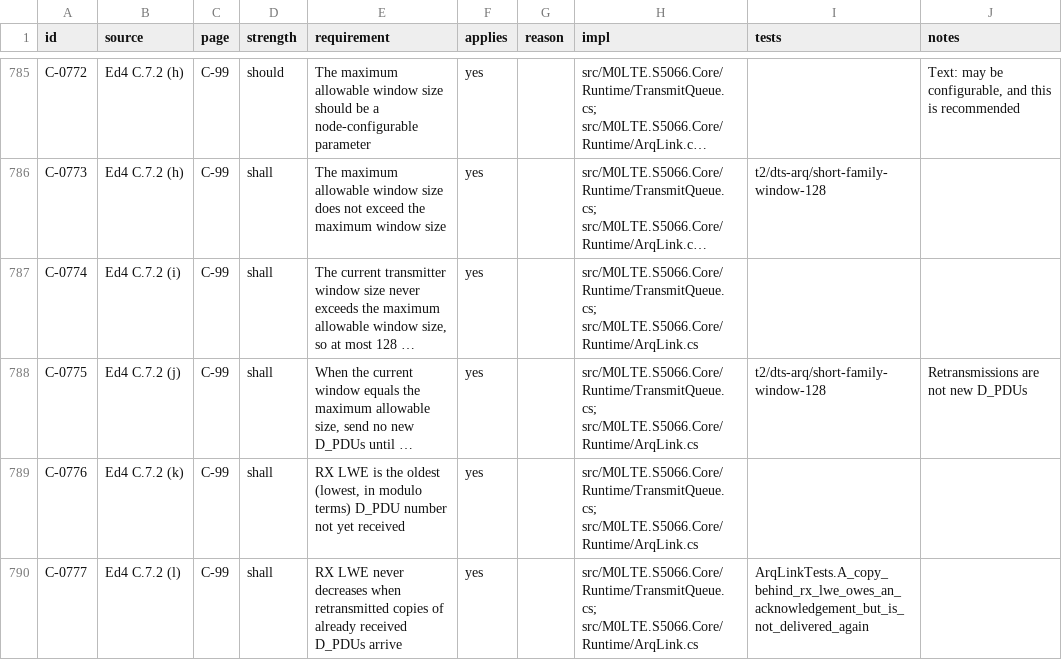
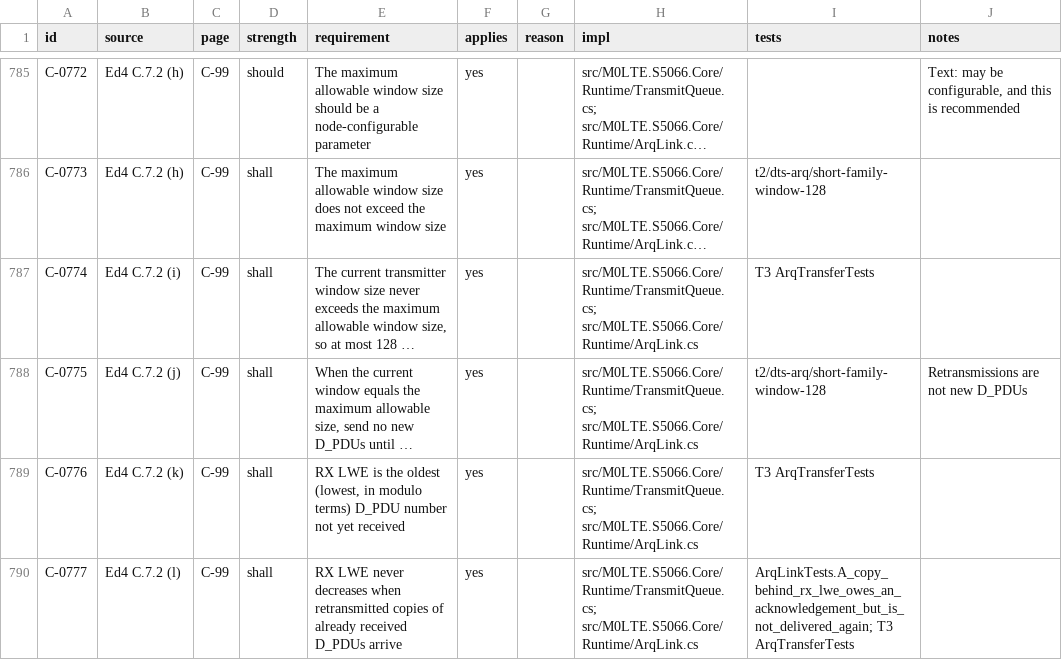
Before and after one commit to M0LTE/s5066-conformance, a TSV file: matrix/C.tsv, drawn as a sheet; only a part is shown, gaps mark what is left out; long unchanged cells end in …; the diff covers the shown part only; the diff names each change by its address in the sheet, - before the commit and + after, or states it on an @@ line.

```diff
--- a/matrix/C.tsv
+++ b/matrix/C.tsv
-I787 (tests): (empty)
+I787 (tests): T3 ArqTransferTests
-I789 (tests): (empty)
+I789 (tests): T3 ArqTransferTests
-I790 (tests): ArqLinkTests.A_copy_behind_rx_lwe_owes_an_acknowledgement_but_is_not_delivered_again
+I790 (tests): ArqLinkTests.A_copy_behind_rx_lwe_owes_an_acknowledgement_but_is_not_delivered_again; T3 ArqTransferTests
```
Also changed, not shown: 2 added rows and 29 edited cells elsewhere in this file, 6 other files.
